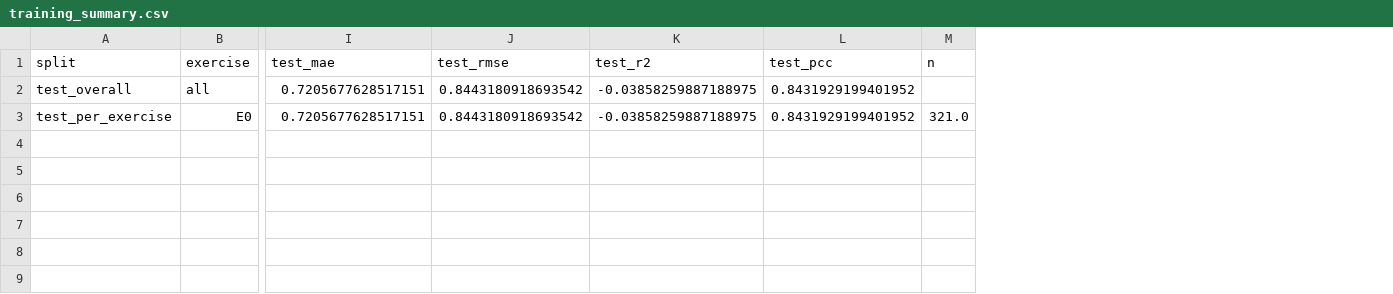
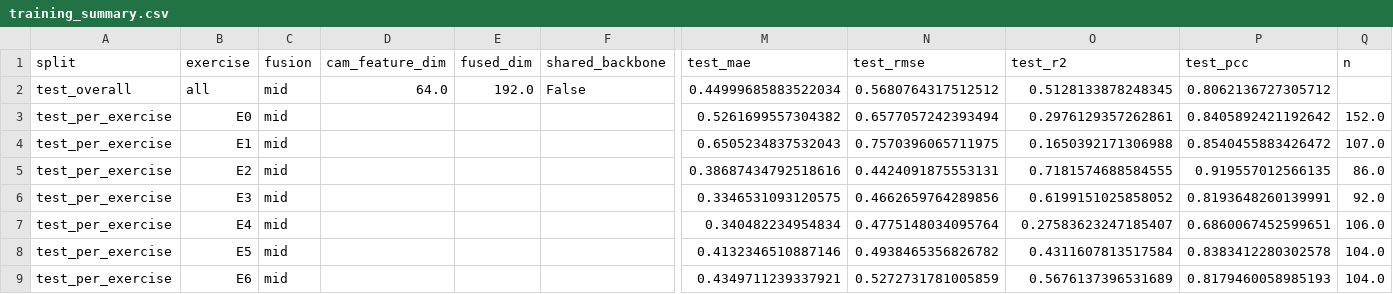
Before and after one commit to Masa-Shaheen/Results, a CSV file: training_summary.csv, drawn as a sheet; only a part is shown, gaps mark what is left out; addresses are those after the commit; rows hold the shown columns only; the diff covers the shown part only; the diff names each change by its address in the sheet, - before the commit and + after, or states it on an @@ line.

Commit message:
Update training results and plots

```diff
--- a/training_summary.csv
+++ b/training_summary.csv
+column C (fusion), rows 2-3: mid | mid
+column D (cam_feature_dim), row 2: 64.0
+column E (fused_dim), row 2: 192.0
+column F (shared_backbone), row 2: False
-M2 (test_mae): 0.7205677628517151
+M2 (test_mae): 0.44999685883522034
-N2 (test_rmse): 0.8443180918693542
+N2 (test_rmse): 0.5680764317512512
-O2 (test_r2): -0.03858259887188975
+O2 (test_r2): 0.5128133878248345
-P2 (test_pcc): 0.8431929199401952
+P2 (test_pcc): 0.8062136727305712
-M3 (test_mae): 0.7205677628517151
+M3 (test_mae): 0.5261699557304382
-N3 (test_rmse): 0.8443180918693542
+N3 (test_rmse): 0.6577057242393494
-O3 (test_r2): -0.03858259887188975
+O3 (test_r2): 0.2976129357262861
-P3 (test_pcc): 0.8431929199401952
+P3 (test_pcc): 0.8405892421192642
-Q3 (n): 321.0
+Q3 (n): 152.0
+row 4: test_per_exercise | E1 | mid |  |  |  | 0.6505234837532043 | 0.7570396065711975 | 0.1650392171306988 | 0.8540455883426472 | 107.0
+row 5: test_per_exercise | E2 | mid |  |  |  | 0.38687434792518616 | 0.4424091875553131 | 0.7181574688584555 | 0.919557012566135 | 86.0
+row 6: test_per_exercise | E3 | mid |  |  |  | 0.3346531093120575 | 0.4662659764289856 | 0.6199151025858052 | 0.8193648260139991 | 92.0
+row 7: test_per_exercise | E4 | mid |  |  |  | 0.340482234954834 | 0.4775148034095764 | 0.27583623247185407 | 0.6860067452599651 | 106.0
+row 8: test_per_exercise | E5 | mid |  |  |  | 0.4132346510887146 | 0.4938465356826782 | 0.4311607813517584 | 0.8383412280302578 | 104.0
+row 9: test_per_exercise | E6 | mid |  |  |  | 0.4349711239337921 | 0.5272731781005859 | 0.5676137396531689 | 0.8179460058985193 | 104.0
```
Also changed, not shown: 6 edited cells elsewhere in this file, 18 other files.
